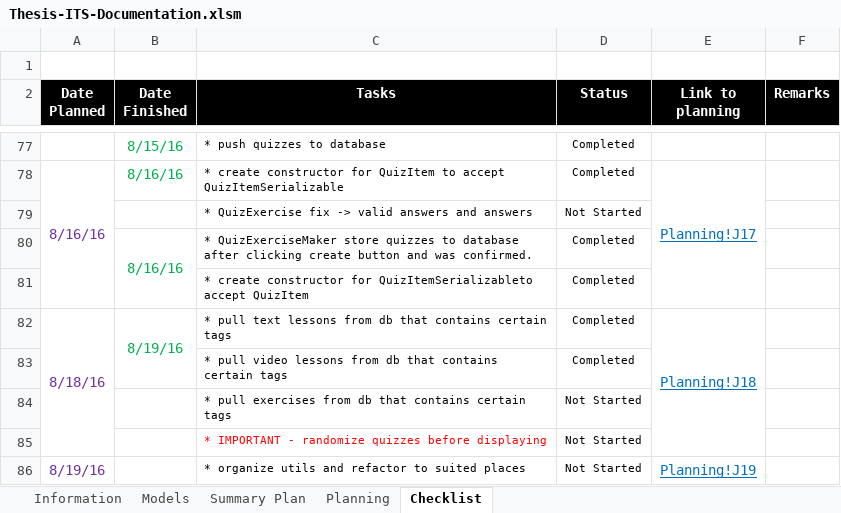
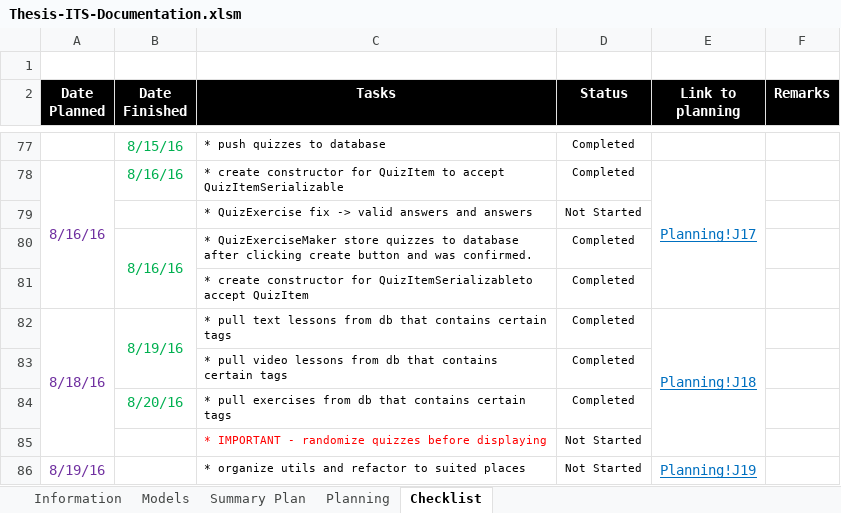
Before and after one commit to robertoguazon/Thesis-ITS, an Excel workbook: Thesis-ITS-Documentation.xlsm, sheet Checklist, drawn as a sheet; only a part is shown, gaps mark what is left out; values as stored, in another font and other column widths than the file's, no borders; conditional formats not drawn; the diff names each change by its address in the sheet, - before the commit and + after, or states it on an @@ line.

```diff
--- a/Thesis-ITS-Documentation.xlsm (sheet Checklist)
+++ b/Thesis-ITS-Documentation.xlsm (sheet Checklist)
-B84 (Date Finished): (empty)
+B84 (Date Finished): 8/20/16
-D84 (Status): Not Started
+D84 (Status): Completed
```
Also changed, not shown: sheet Summary Plan, sheet Planning, charts or pictures, 5 other files.
